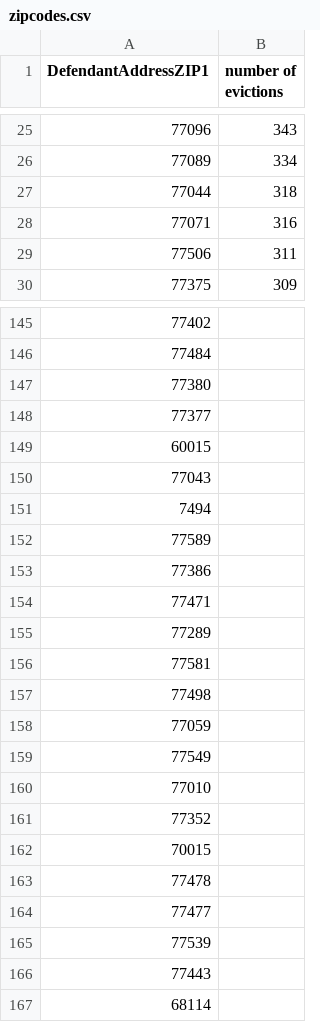
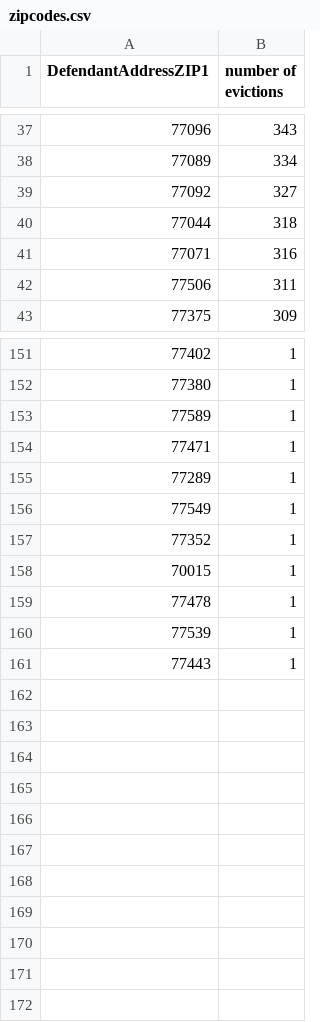
Before and after one commit to mihir478/evictionanalytics, a CSV file: zipcodes.csv, drawn as a sheet; only a part is shown, gaps mark what is left out; the diff covers the shown part only.

```diff
--- a/zipcodes.csv
+++ b/zipcodes.csv
@@ -26,2 +38,3 @@ DefendantAddressZIP1,number of evictions
 77089,334
+77092,327
 77044,318
@@ -145,23 +151,11 @@ DefendantAddressZIP1,number of evictions
-77402,
-77484,
-77380,
-77377,
-60015,
-77043,
-7494,
-77589,
-77386,
-77471,
-77289,
-77581,
-77498,
-77059,
-77549,
-77010,
-77352,
-70015,
-77478,
-77477,
-77539,
-77443,
-68114,
+77402,1
+77380,1
+77589,1
+77471,1
+77289,1
+77549,1
+77352,1
+70015,1
+77478,1
+77539,1
+77443,1
```
Also changed, not shown: 57 added rows, 52 removed rows and 6 edited cells elsewhere in this file.
